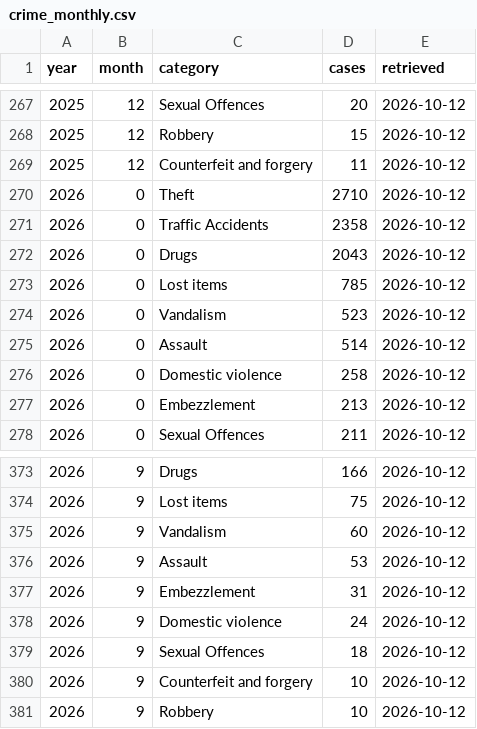
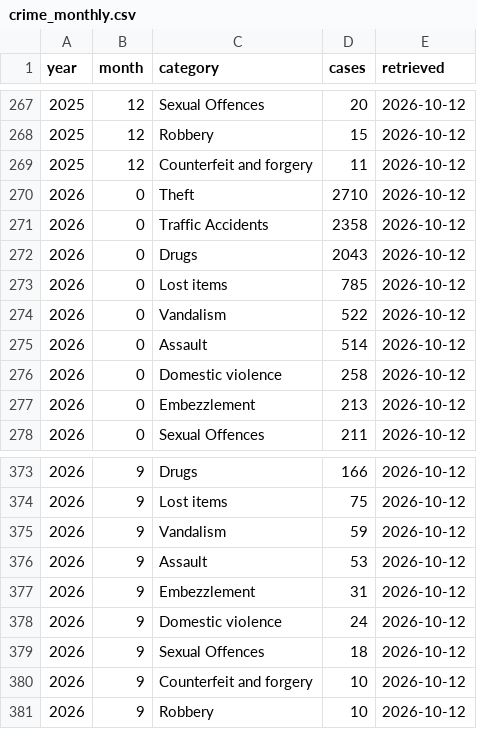
Before and after one commit to monumentmv/maldives-debt-clock, a CSV file: data/police/crime_monthly.csv, drawn as a sheet; only a part is shown, gaps mark what is left out.

```diff
--- a/data/police/crime_monthly.csv
+++ b/data/police/crime_monthly.csv
@@ -273,3 +273,3 @@ year,month,category,cases,retrieved
 2026,0,Lost items,785,2026-10-12
-2026,0,Vandalism,523,2026-10-12
+2026,0,Vandalism,522,2026-10-12
 2026,0,Assault,514,2026-10-12
@@ -374,3 +374,3 @@ year,month,category,cases,retrieved
 2026,9,Lost items,75,2026-10-12
-2026,9,Vandalism,60,2026-10-12
+2026,9,Vandalism,59,2026-10-12
 2026,9,Assault,53,2026-10-12
```
Also changed, not shown: 2 other files.
